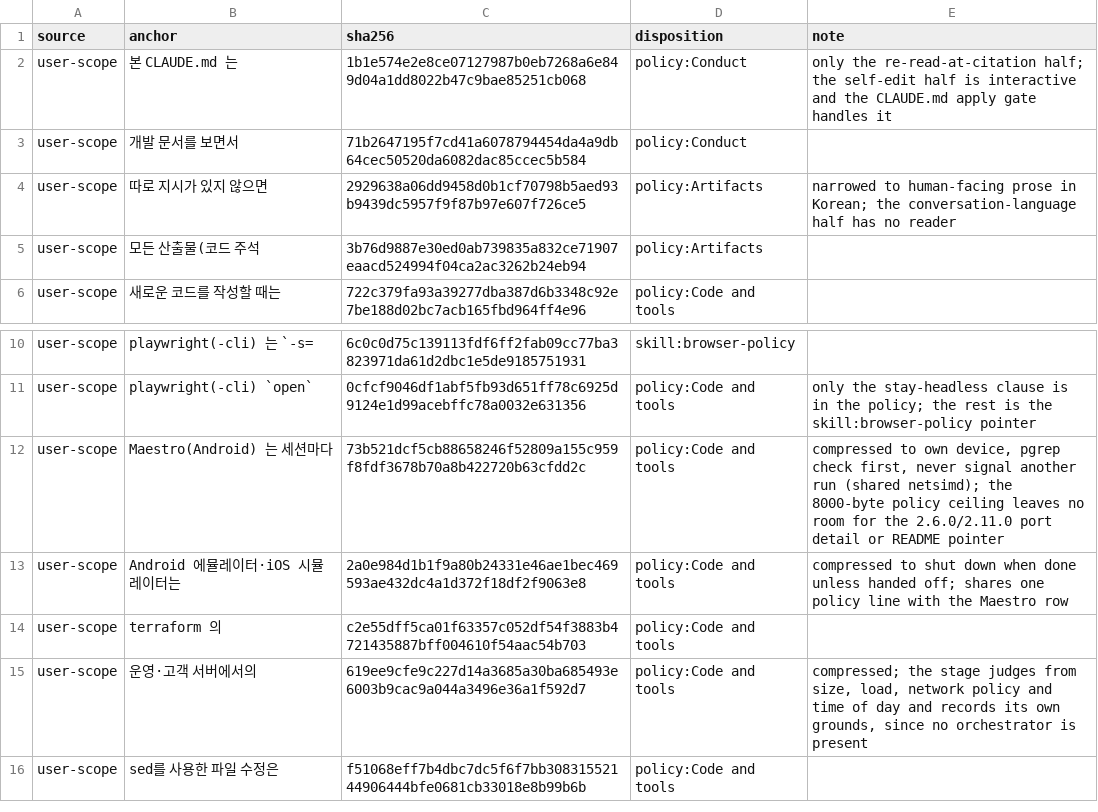
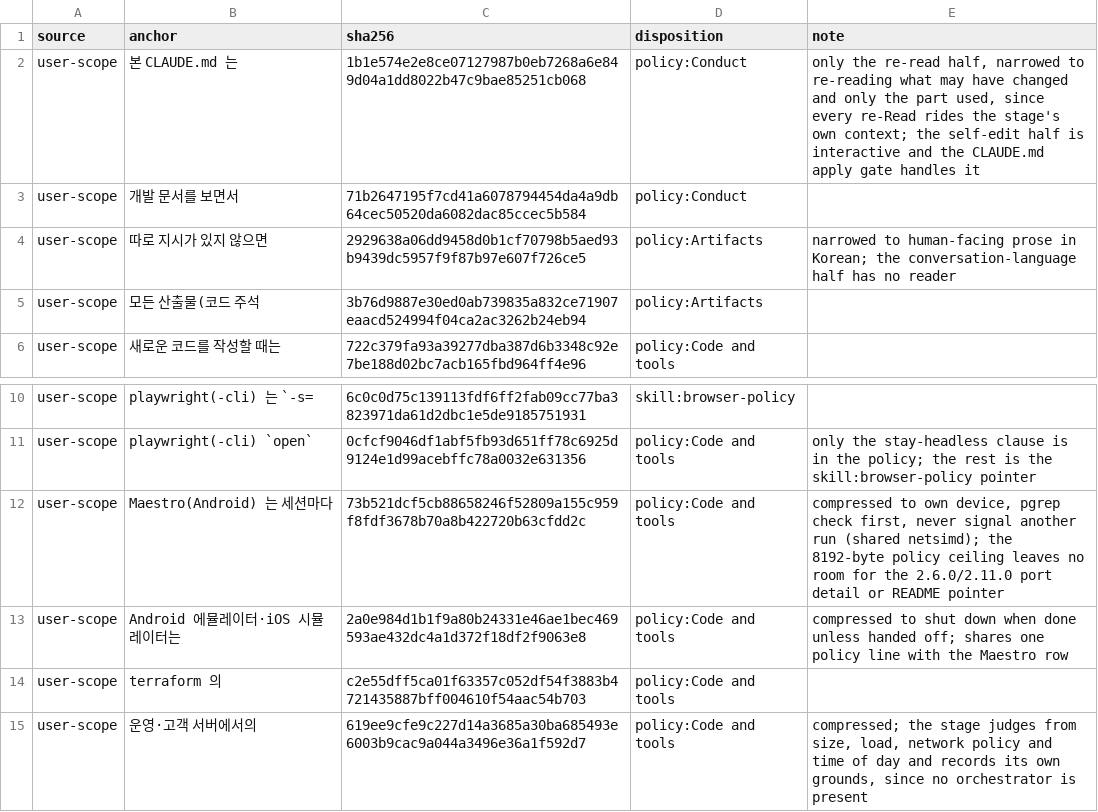
Before and after one commit to Nharu/cc-cmds, a TSV file: plugins/cc-cmds/orchestrator/stage-policy.sources.tsv, drawn as a sheet; only a part is shown, gaps mark what is left out; the shorter side is filled out with more unchanged rows.

Commit message:
feat(orchestrator): 정책 문면을 팀원 파일에 맞게 고치고 크기 상한을 8192 바이트로 올린다
팀원 파일에는 대상 레포 지시 파일이 본문이 아니라 경로로 실리므로, 정책이 그 사실과 어긋나지 않게 고친다.

- 첫 문단: 레포 지시가 본문 또는 읽을 경로로 뒤따른다고 적는다.
- Delegation: 하네스가 레포 지시 파일을 경로로 준다고 적고, 린트의 고정 문장과 그 문장을 담은 픽스처 정책 15개를 같이 바꾼다(각 FAIL 픽스처는 제 결함 하나만 유지).
- Conduct: 인용 때마다 다시 읽으라는 문장을, 이미 가진 것은 다시 Read 하지 말고 바뀌었을 수 있을 때 쓰는 부분만 다시 읽으라는 문장으로 좁힌다. 출처 표의 비고도 좁혀진 절반이라고 고친다.
- 세 편집 뒤 정책이 8060 바이트가 되어 상한을 8192 로 올린다. 안전 문장을 깎지 않고 상한을 올리는 규칙과 그 이유를 주석으로 남기고, 상한 바로 위·아래 경계 사례를 시험에 더한다.
- 린트 머리말에서 `excluded:*` 행 본문을 비교하지 않는다는 서술을 `--identity`·`--workspace` 형태가 본문 해시를 비교한다는 사실로 고친다.

```diff
--- a/plugins/cc-cmds/orchestrator/stage-policy.sources.tsv
+++ b/plugins/cc-cmds/orchestrator/stage-policy.sources.tsv
@@ -1,3 +1,3 @@
 source	anchor	sha256	disposition	note
-user-scope	본 CLAUDE.md 는	1b1e574e2e8ce07127987b0eb7268a6e849d04a1dd8022b47c9bae85251cb068	policy:Conduct	only the re-read-at-citation half; the self-edit half is interactive and the CLAUDE.md apply gate handles it
+user-scope	본 CLAUDE.md 는	1b1e574e2e8ce07127987b0eb7268a6e849d04a1dd8022b47c9bae85251cb068	policy:Conduct	only the re-read half, narrowed to re-reading what may have changed and only the part used, since every re-Read rides the stage's own context; the self-edit half is interactive and the CLAUDE.md apply gate handles it
 user-scope	개발 문서를 보면서	71b2647195f7cd41a6078794454da4a9db64cec50520da6082dac85ccec5b584	policy:Conduct	
@@ -11,3 +11,3 @@ user-scope	playwright(-cli) 는 `-s=	6c0c0d75c139113fdf6ff2fab09cc77ba3823971da6
 user-scope	playwright(-cli) `open`	0cfcf9046df1abf5fb93d651ff78c6925d9124e1d99acebffc78a0032e631356	policy:Code and tools	only the stay-headless clause is in the policy; the rest is the skill:browser-policy pointer
-user-scope	Maestro(Android) 는 세션마다	73b521dcf5cb88658246f52809a155c959f8fdf3678b70a8b422720b63cfdd2c	policy:Code and tools	compressed to own device, pgrep check first, never signal another run (shared netsimd); the 8000-byte policy ceiling leaves no room for the 2.6.0/2.11.0 port detail or README pointer
+user-scope	Maestro(Android) 는 세션마다	73b521dcf5cb88658246f52809a155c959f8fdf3678b70a8b422720b63cfdd2c	policy:Code and tools	compressed to own device, pgrep check first, never signal another run (shared netsimd); the 8192-byte policy ceiling leaves no room for the 2.6.0/2.11.0 port detail or README pointer
 user-scope	Android 에뮬레이터·iOS 시뮬레이터는	2a0e984d1b1f9a80b24331e46ae1bec469593ae432dc4a1d372f18df2f9063e8	policy:Code and tools	compressed to shut down when done unless handed off; shares one policy line with the Maestro row
```
Also changed, not shown: 18 other files.
